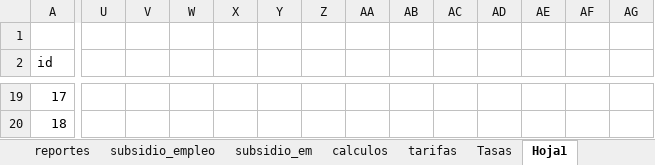
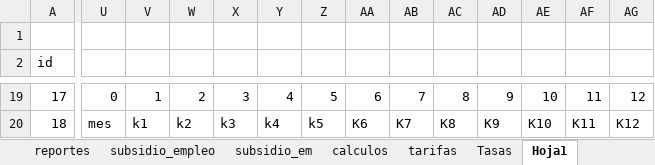
Before and after one commit to rubencbtis62/Dtax2022, an Excel workbook: tablas_sistema.xlsx, sheet Hoja1, drawn as a sheet; only a part is shown, gaps mark what is left out; values as stored, in another font and other column widths than the file's, no cell formats; the diff covers the shown part only; the diff names each change by its address in the sheet, - before the commit and + after, or states it on an @@ line.

```diff
--- a/tablas_sistema.xlsx (sheet Hoja1)
+++ b/tablas_sistema.xlsx (sheet Hoja1)
-U19: (empty)
+U19: 0
-V19: (empty)
+V19: 1
-W19: (empty)
+W19: 2
-X19: (empty)
+X19: 3
-Y19: (empty)
+Y19: 4
-Z19: (empty)
+Z19: 5
-AA19: (empty)
+AA19: 6
-AB19: (empty)
+AB19: 7
-AC19: (empty)
+AC19: 8
-AD19: (empty)
+AD19: 9
-AE19: (empty)
+AE19: 10
-AF19: (empty)
+AF19: 11
-AG19: (empty)
+AG19: 12
-U20: (empty)
+U20: mes
-V20: (empty)
+V20: k1
-W20: (empty)
+W20: k2
-X20: (empty)
+X20: k3
-Y20: (empty)
+Y20: k4
-Z20: (empty)
+Z20: k5
-AA20: (empty)
+AA20: K6
-AB20: (empty)
+AB20: K7
-AC20: (empty)
+AC20: K8
-AD20: (empty)
+AD20: K9
-AE20: (empty)
+AE20: K10
-AF20: (empty)
+AF20: K11
-AG20: (empty)
+AG20: K12
```
Also changed, not shown: 456 edited cells elsewhere in this sheet, sheet captura, cell formats, 52 other files.
